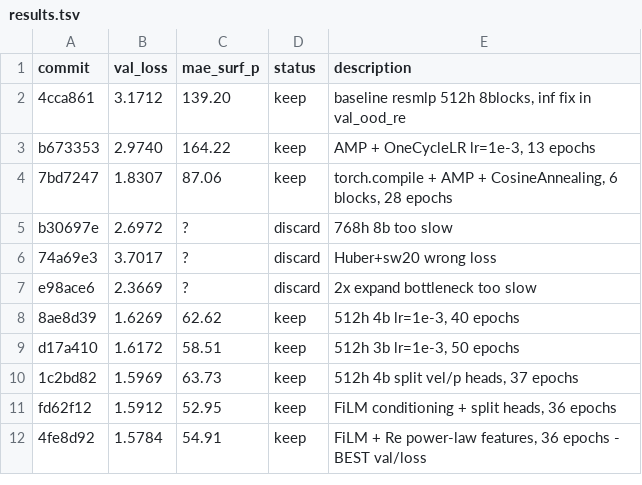
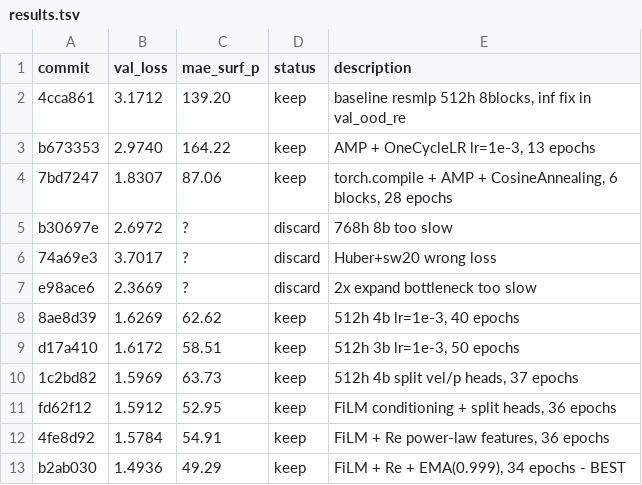
Before and after one commit to tcapelle/kagent, a TSV file: cfd-competition/kaggler/results.tsv, drawn as a sheet.

Commit message:
EMA(0.999): val/loss=1.49, mae_surf_p=49.3 - NEW BEST

```diff
--- a/cfd-competition/kaggler/results.tsv
+++ b/cfd-competition/kaggler/results.tsv
@@ -11,2 +11,3 @@ d17a410	1.6172	58.51	keep	512h 3b lr=1e-3, 50 epochs
 fd62f12	1.5912	52.95	keep	FiLM conditioning + split heads, 36 epochs
-4fe8d92	1.5784	54.91	keep	FiLM + Re power-law features, 36 epochs - BEST val/loss
+4fe8d92	1.5784	54.91	keep	FiLM + Re power-law features, 36 epochs
+b2ab030	1.4936	49.29	keep	FiLM + Re + EMA(0.999), 34 epochs - BEST
```
Also changed, not shown: 41 other files.
